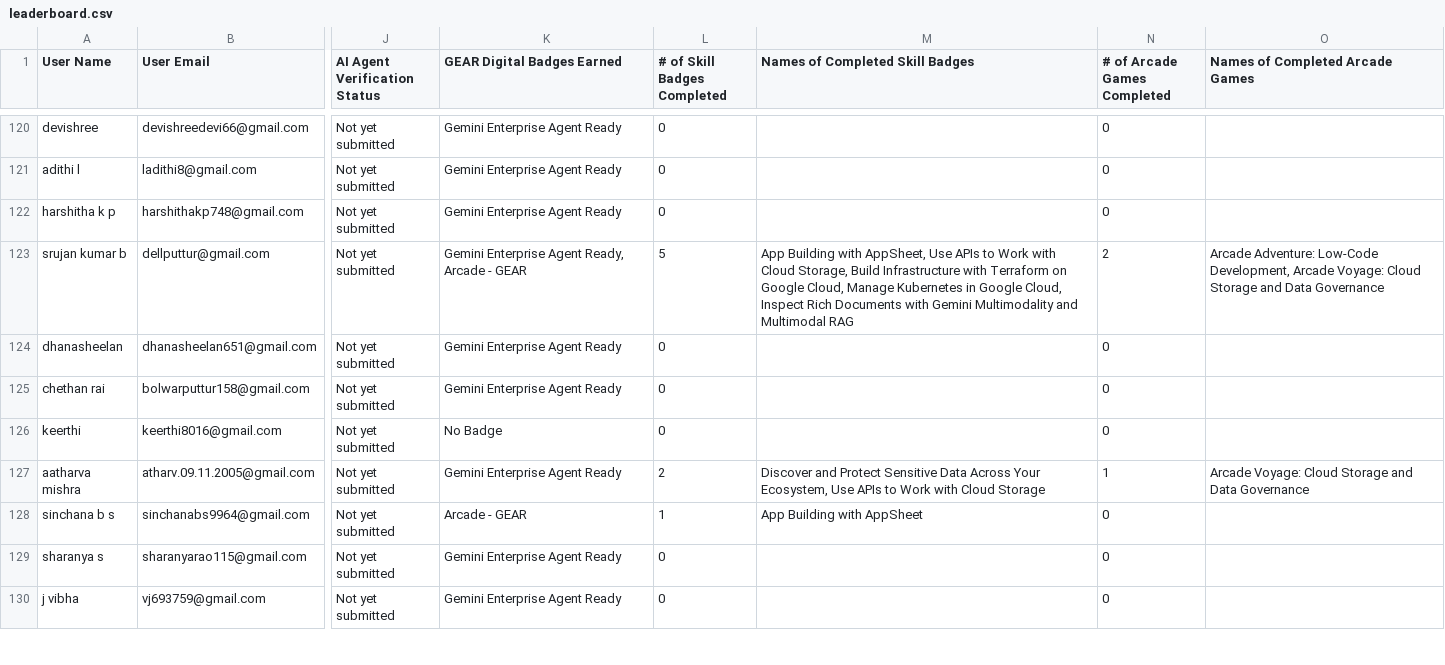
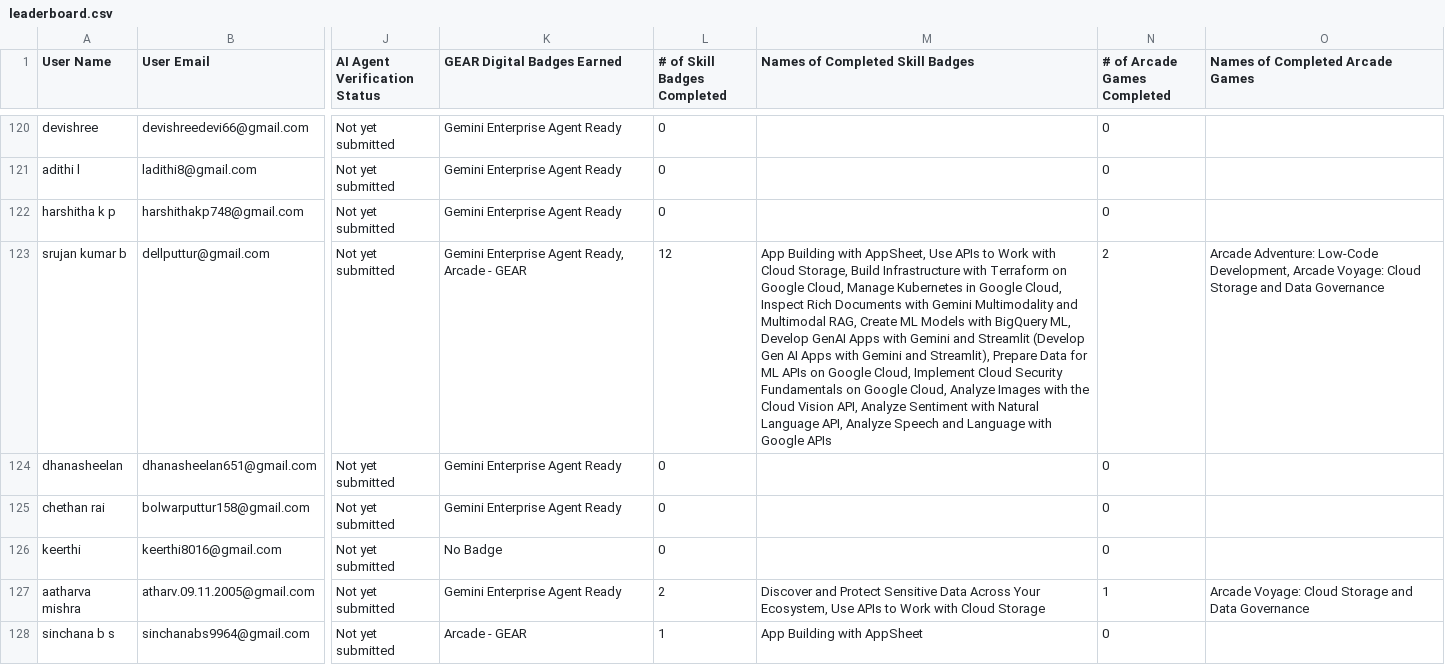
Before and after one commit to sachin-upparna/Google-Cloud-Aracade-2026, a CSV file: public/leaderboard.csv, drawn as a sheet; only a part is shown, gaps mark what is left out; the shorter side is filled out with more unchanged rows; the diff covers the shown part only; the diff names each change by its address in the sheet, - before the commit and + after, or states it on an @@ line.

Commit message:
Update Google Cloud Arcade leaderboard data to Aug 4

```diff
--- a/public/leaderboard.csv
+++ b/public/leaderboard.csv
-L123 (# of Skill Badges Completed): 5
+L123 (# of Skill Badges Completed): 12
-M123 (Names of Completed Skill Badges): …and Multimodal RAG
+M123 (Names of Completed Skill Badges): …and Multimodal RAG, Create ML Models with BigQuery ML, Develop GenAI Apps with Gemini and Streamlit (Develop Gen AI Apps with Gemini and Streamlit), Prepare Data for ML APIs on Google Cloud, Implement Cloud Security Fundamentals on Google Cloud, Analyze Images with the Cloud Vision API, Analyze Sentiment with Natural Language API, Analyze Speech and Language with Google APIs
```
Also changed, not shown: 43 edited cells elsewhere in this file.
